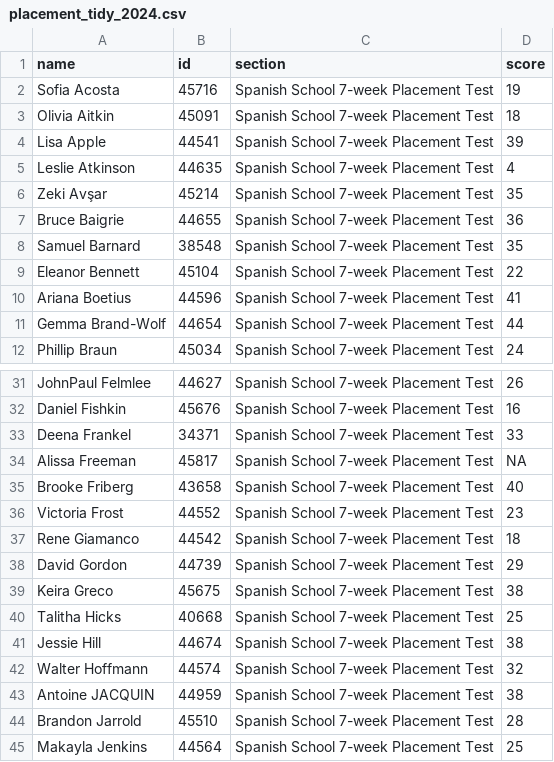
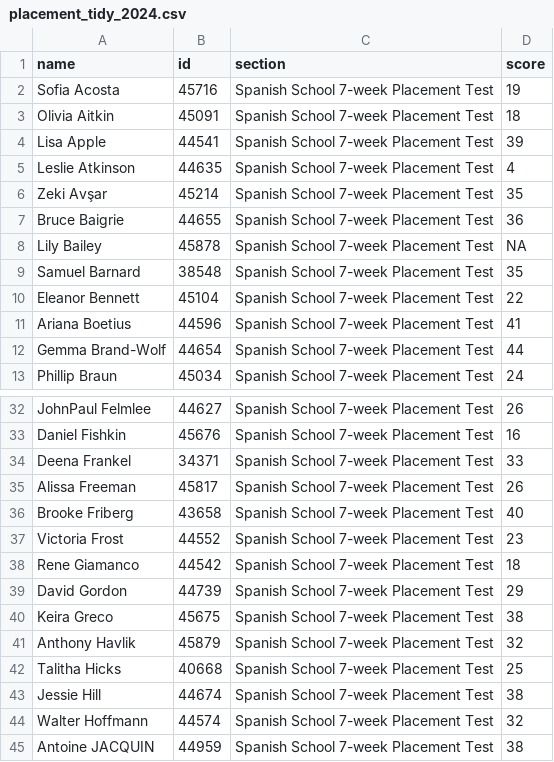
Before and after one commit to midd-teaching/placement_assessment, a CSV file: data/tidy/placement_tidy_2024.csv, drawn as a sheet; only a part is shown, gaps mark what is left out; the shorter side is filled out with more unchanged rows.

```diff
--- a/data/tidy/placement_tidy_2024.csv
+++ b/data/tidy/placement_tidy_2024.csv
@@ -7,2 +7,3 @@ Zeki Avşar,45214,Spanish School 7-week Placement Test,35
 Bruce Baigrie,44655,Spanish School 7-week Placement Test,36
+Lily Bailey,45878,Spanish School 7-week Placement Test,NA
 Samuel Barnard,38548,Spanish School 7-week Placement Test,35
@@ -33,3 +34,3 @@ Daniel Fishkin,45676,Spanish School 7-week Placement Test,16
 Deena Frankel,34371,Spanish School 7-week Placement Test,33
-Alissa Freeman,45817,Spanish School 7-week Placement Test,NA
+Alissa Freeman,45817,Spanish School 7-week Placement Test,26
 Brooke Friberg,43658,Spanish School 7-week Placement Test,40
@@ -39,2 +40,3 @@ David Gordon,44739,Spanish School 7-week Placement Test,29
 Keira Greco,45675,Spanish School 7-week Placement Test,38
+Anthony Havlik,45879,Spanish School 7-week Placement Test,32
 Talitha Hicks,40668,Spanish School 7-week Placement Test,25
```
Also changed, not shown: data/raw/2024-05-28T2109_Grades-SPANLS-7wk.csv, data/raw/LexTALE II Quiz Item Analysis Report.csv, 6 other files.
